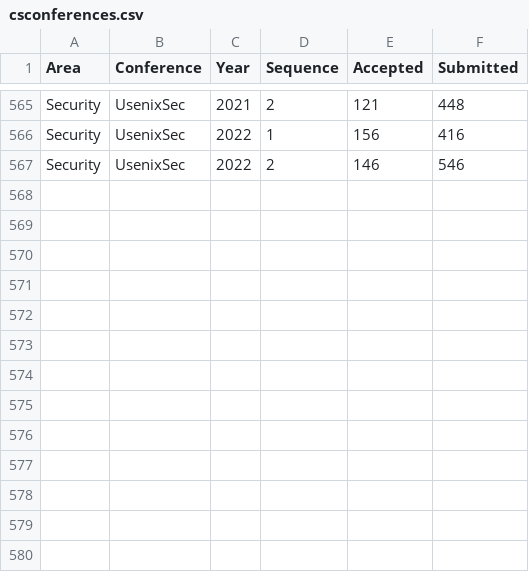
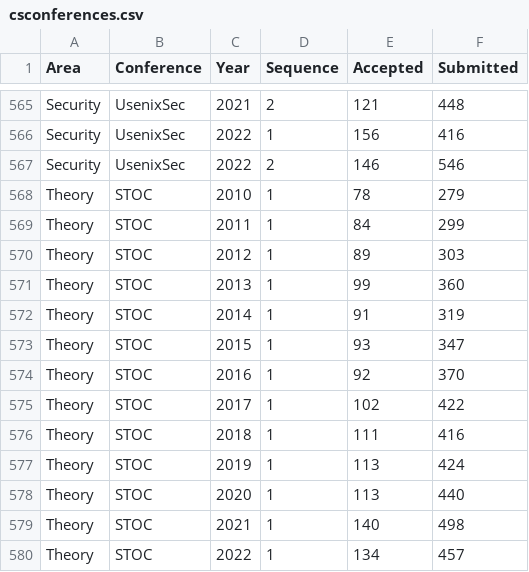
Before and after one commit to emeryberger/csconferences, a CSV file: csconferences.csv, drawn as a sheet; only a part is shown, gaps mark what is left out.

Commit message:
Added STOC.

```diff
--- a/csconferences.csv
+++ b/csconferences.csv
@@ -567 +567,14 @@ Security,UsenixSec,2022,1,156,416
 Security,UsenixSec,2022,2,146,546
+Theory,STOC,2010,1,78,279
+Theory,STOC,2011,1,84,299
+Theory,STOC,2012,1,89,303
+Theory,STOC,2013,1,99,360
+Theory,STOC,2014,1,91,319
+Theory,STOC,2015,1,93,347
+Theory,STOC,2016,1,92,370
+Theory,STOC,2017,1,102,422
+Theory,STOC,2018,1,111,416
+Theory,STOC,2019,1,113,424
+Theory,STOC,2020,1,113,440
+Theory,STOC,2021,1,140,498
+Theory,STOC,2022,1,134,457
```
Also changed, not shown: 33 other files.
